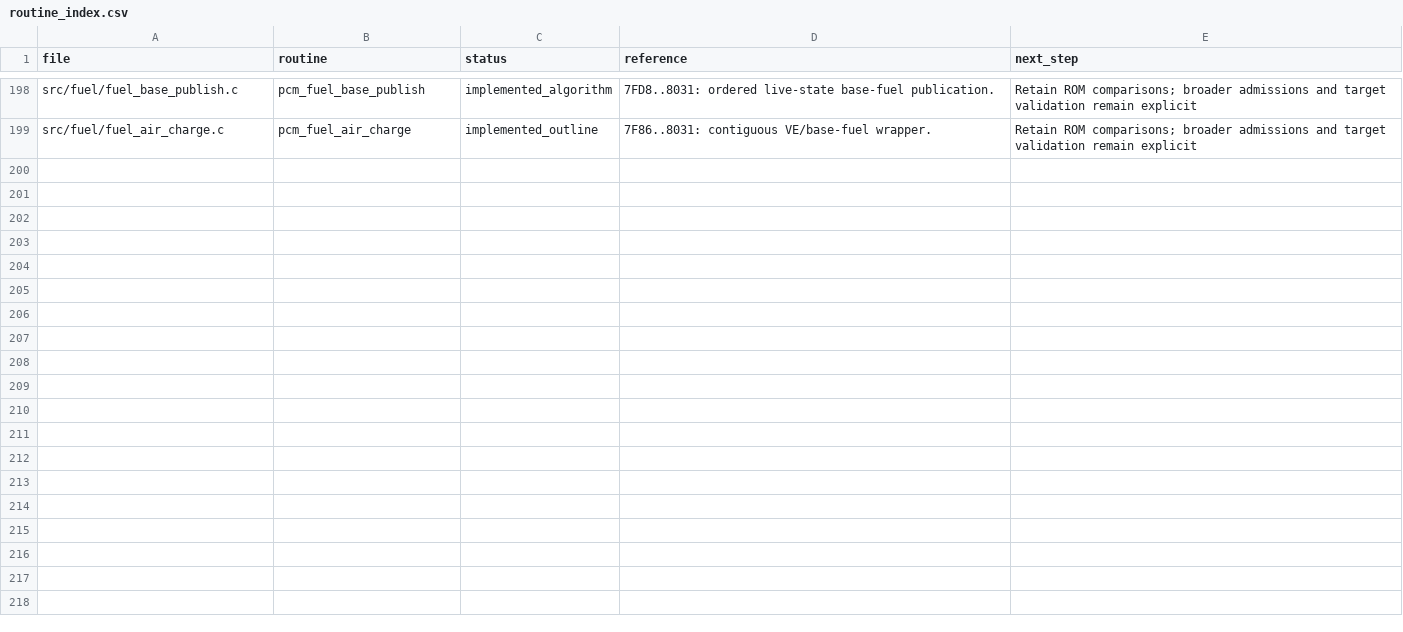
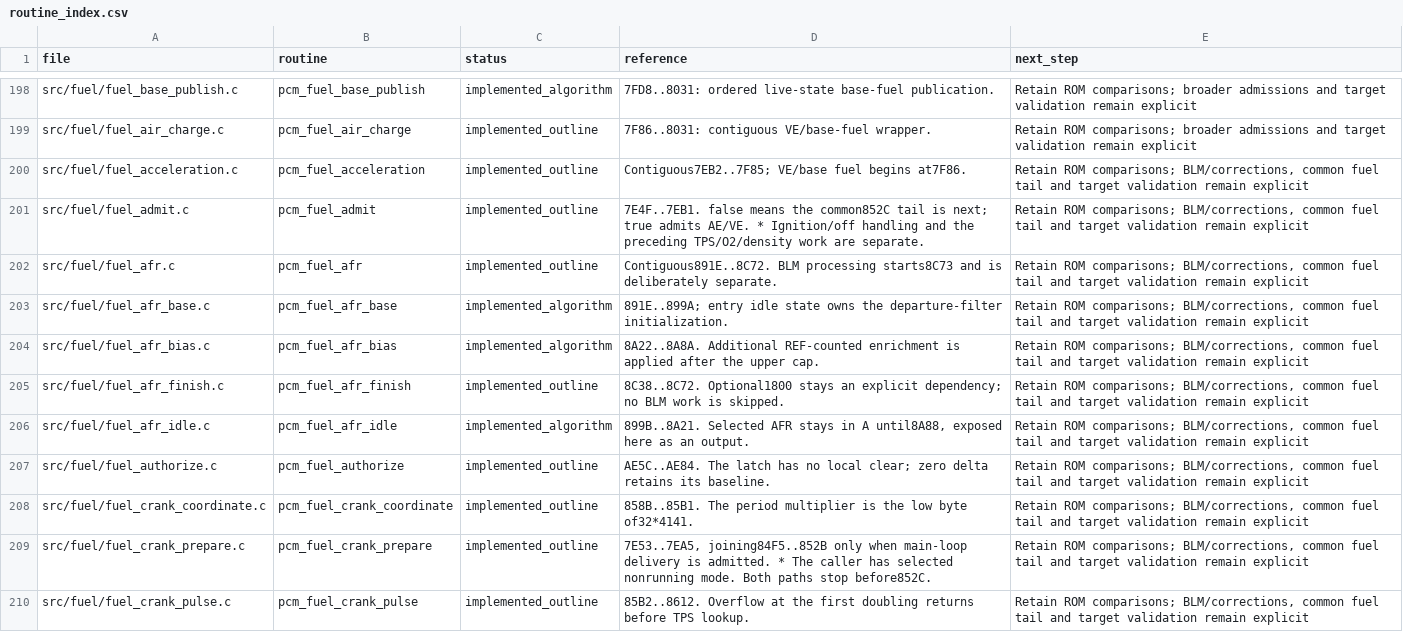
Before and after one commit to snow663/7427HWContract, a CSV file: pseudo-source/routine_index.csv, drawn as a sheet; only a part is shown, gaps mark what is left out; the diff covers the shown part only; the diff names each change by its address in the sheet, - before the commit and + after, or states it on an @@ line.

Commit message:
Implement crank admission, startup and AE, and commanded AFR/PE

```diff
--- a/pseudo-source/routine_index.csv
+++ b/pseudo-source/routine_index.csv
+row 200: src/fuel/fuel_acceleration.c | pcm_fuel_acceleration | implemented_outline | Contiguous7EB2..7F85; VE/base fuel begins at7F86. | Retain ROM comparisons; BLM/corrections, common fuel tail and target validation remain explicit
+row 201: src/fuel/fuel_admit.c | pcm_fuel_admit | implemented_outline | 7E4F..7EB1. false means the common852C tail is next; true admits AE/VE. * Ignition/off handling and the preceding TPS/O2/density work are separate. | Retain ROM comparisons; BLM/corrections, common fuel tail and target validation remain explicit
+row 202: src/fuel/fuel_afr.c | pcm_fuel_afr | implemented_outline | Contiguous891E..8C72. BLM processing starts8C73 and is deliberately separate. | Retain ROM comparisons; BLM/corrections, common fuel tail and target validation remain explicit
+row 203: src/fuel/fuel_afr_base.c | pcm_fuel_afr_base | implemented_algorithm | 891E..899A; entry idle state owns the departure-filter initialization. | Retain ROM comparisons; BLM/corrections, common fuel tail and target validation remain explicit
+row 204: src/fuel/fuel_afr_bias.c | pcm_fuel_afr_bias | implemented_algorithm | 8A22..8A8A. Additional REF-counted enrichment is applied after the upper cap. | Retain ROM comparisons; BLM/corrections, common fuel tail and target validation remain explicit
+row 205: src/fuel/fuel_afr_finish.c | pcm_fuel_afr_finish | implemented_outline | 8C38..8C72. Optional1800 stays an explicit dependency; no BLM work is skipped. | Retain ROM comparisons; BLM/corrections, common fuel tail and target validation remain explicit
+row 206: src/fuel/fuel_afr_idle.c | pcm_fuel_afr_idle | implemented_algorithm | 899B..8A21. Selected AFR stays in A until8A88, exposed here as an output. | Retain ROM comparisons; BLM/corrections, common fuel tail and target validation remain explicit
+row 207: src/fuel/fuel_authorize.c | pcm_fuel_authorize | implemented_outline | AE5C..AE84. The latch has no local clear; zero delta retains its baseline. | Retain ROM comparisons; BLM/corrections, common fuel tail and target validation remain explicit
+row 208: src/fuel/fuel_crank_coordinate.c | pcm_fuel_crank_coordinate | implemented_outline | 858B..85B1. The period multiplier is the low byte of32*4141. | Retain ROM comparisons; BLM/corrections, common fuel tail and target validation remain explicit
+row 209: src/fuel/fuel_crank_prepare.c | pcm_fuel_crank_prepare | implemented_outline | 7E53..7EA5, joining84F5..852B only when main-loop delivery is admitted. * The caller has selected nonrunning mode. Both paths stop before852C. | Retain ROM comparisons; BLM/corrections, common fuel tail and target validation remain explicit
+row 210: src/fuel/fuel_crank_pulse.c | pcm_fuel_crank_pulse | implemented_outline | 85B2..8612. Overflow at the first doubling returns before TPS lookup. | Retain ROM comparisons; BLM/corrections, common fuel tail and target validation remain explicit
```
Also changed, not shown: 11 added rows elsewhere in this file, 40 other files.
